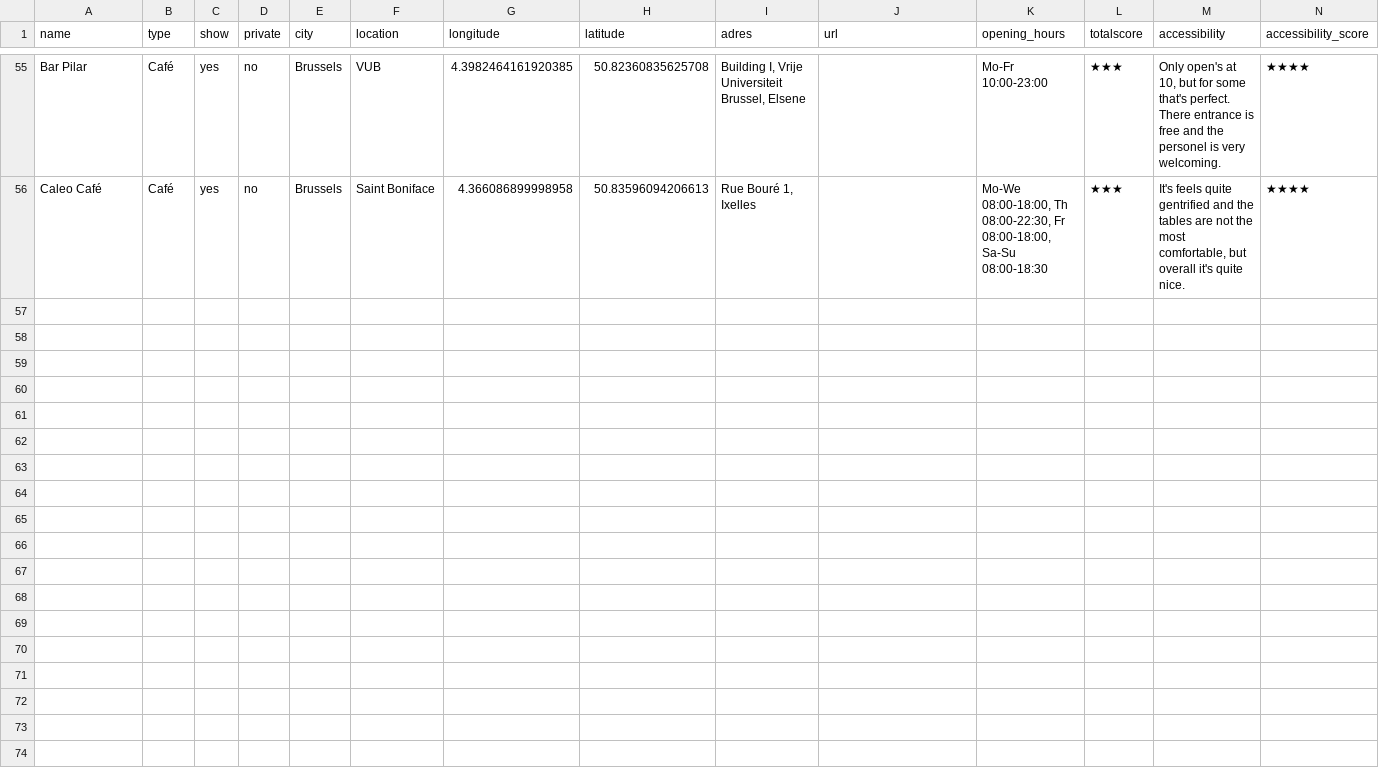
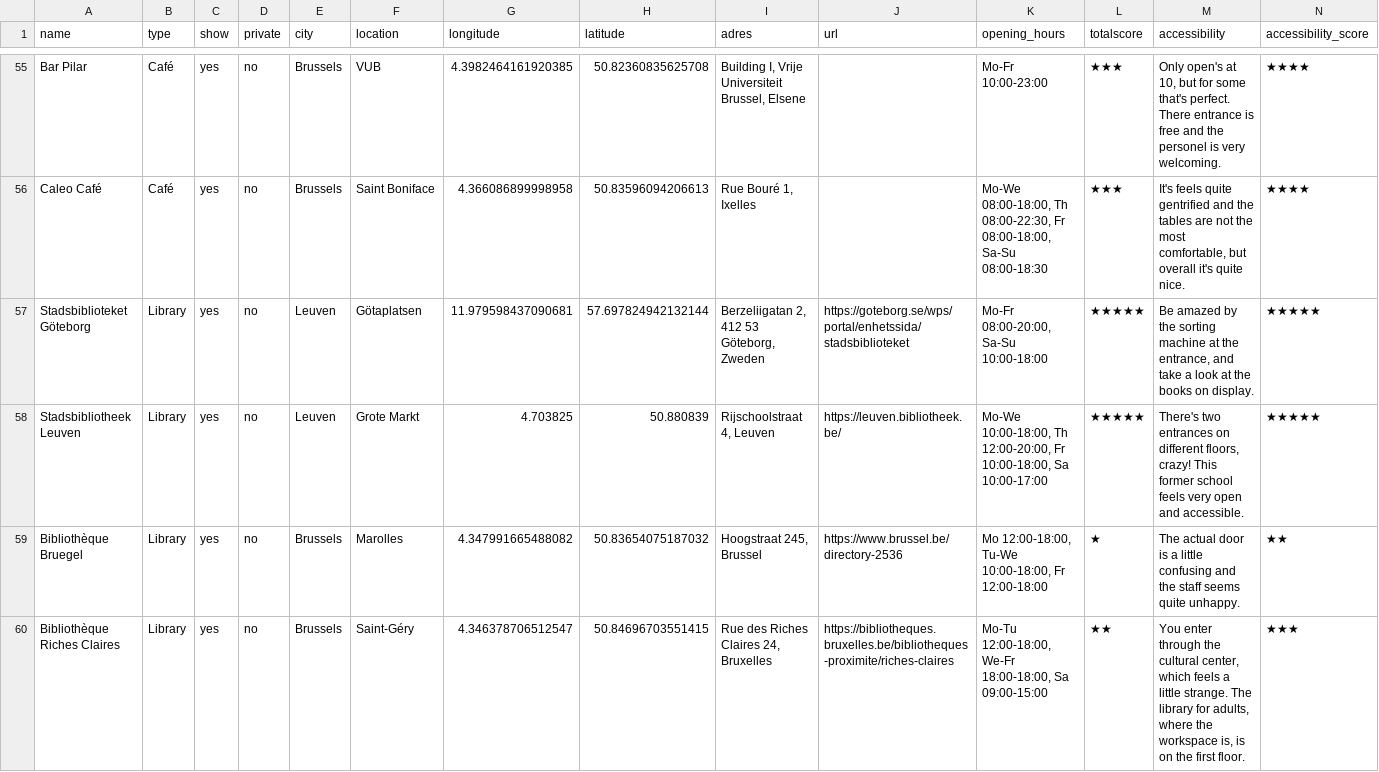
Before and after one commit to mclaeysb/workspaces, a CSV file: data/workspaces.csv, drawn as a sheet; only a part is shown, gaps mark what is left out; rows hold the shown columns only; the diff names each change by its address in the sheet, - before the commit and + after, or states it on an @@ line.

Commit message:
Added 4 libraries

```diff
--- a/data/workspaces.csv
+++ b/data/workspaces.csv
+row 57: Stadsbiblioteket Göteborg | Library | yes | no | Leuven | Götaplatsen | 11.979598437090681 | 57.697824942132144 | Berzeliigatan 2, 412 53 Göteborg, Zweden | https://goteborg.se/wps/portal/enhetssida/stadsbiblioteket | Mo-Fr 08:00-20:00, Sa-Su 10:00-18:00 | ★★★★★ | Be amazed by the sorting machine at the entrance, and take a look at the books on display. | ★★★★★
+row 58: Stadsbibliotheek Leuven | Library | yes | no | Leuven | Grote Markt | 4.703825 | 50.880839 | Rijschoolstraat 4, Leuven | https://leuven.bibliotheek.be/ | Mo-We 10:00-18:00, Th 12:00-20:00, Fr 10:00-18:00, Sa 10:00-17:00 | ★★★★★ | There's two entrances on different floors, crazy! This former school feels very open and accessible. | ★★★★★
+row 59: Bibliothèque Bruegel | Library | yes | no | Brussels | Marolles | 4.347991665488082 | 50.83654075187032 | Hoogstraat 245, Brussel | https://www.brussel.be/directory-2536 | Mo 12:00-18:00, Tu-We 10:00-18:00, Fr 12:00-18:00 | ★ | The actual door is a little confusing and the staff seems quite unhappy. | ★★
+row 60: Bibliothèque Riches Claires | Library | yes | no | Brussels | Saint-Géry | 4.346378706512547 | 50.84696703551415 | Rue des Riches Claires 24, Bruxelles | https://bibliotheques.bruxelles.be/bibliotheques-proximite/riches-claires | Mo-Tu 12:00-18:00, We-Fr 18:00-18:00, Sa 09:00-15:00 | ★★ | You enter through the cultural center, which feels a little strange. The library for adults, where the workspace is, is on the first floor. | ★★★
```
